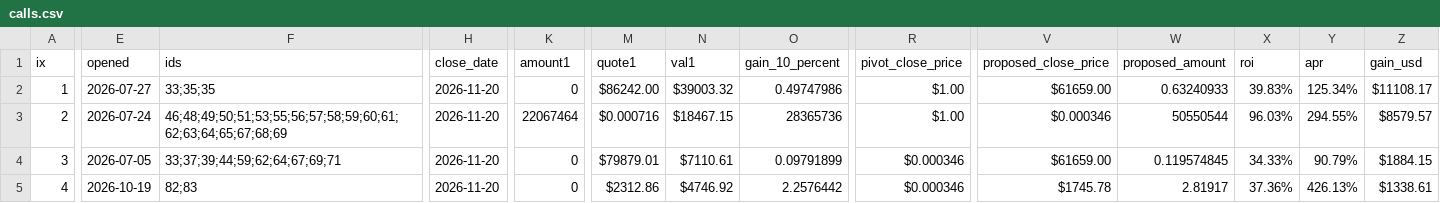
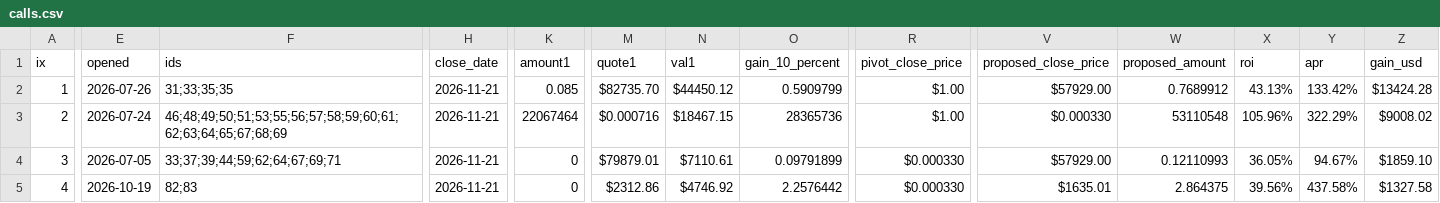
Before and after one commit to pivoteur/pivoteur.github.io, a CSV file: data/pivots/calls.csv, drawn as a sheet; only a part is shown, gaps mark what is left out; the diff covers the shown part only; the diff names each change by its address in the sheet, - before the commit and + after, or states it on an @@ line.

Commit message:
dusk --min 2026-11-21

```diff
--- a/data/pivots/calls.csv
+++ b/data/pivots/calls.csv
-E2 (opened): 2026-07-27
+E2 (opened): 2026-07-26
-F2 (ids): 33;35;35
+F2 (ids): 31;33;35;35
-H2:H5 (close_date): 2026-11-20
+H2:H5 (close_date): 2026-11-21
-K2 (amount1): 0
+K2 (amount1): 0.085
-M2 (quote1): $86242.00
+M2 (quote1): $82735.70
-N2 (val1): $39003.32
+N2 (val1): $44450.12
-O2 (gain_10_percent): 0.49747986
+O2 (gain_10_percent): 0.5909799
-V2 (proposed_close_price): $61659.00
+V2 (proposed_close_price): $57929.00
-W2 (proposed_amount): 0.63240933
+W2 (proposed_amount): 0.7689912
-X2 (roi): 39.83%
+X2 (roi): 43.13%
-Y2 (apr): 125.34%
+Y2 (apr): 133.42%
-Z2 (gain_usd): $11108.17
+Z2 (gain_usd): $13424.28
-V3 (proposed_close_price): $0.000346
+V3 (proposed_close_price): $0.000330
-W3 (proposed_amount): 50550544
+W3 (proposed_amount): 53110548
-X3 (roi): 96.03%
+X3 (roi): 105.96%
-Y3 (apr): 294.55%
+Y3 (apr): 322.29%
-Z3 (gain_usd): $8579.57
+Z3 (gain_usd): $9008.02
-R4:R5 (pivot_close_price): $0.000346
+R4:R5 (pivot_close_price): $0.000330
-V4 (proposed_close_price): $61659.00
+V4 (proposed_close_price): $57929.00
-W4 (proposed_amount): 0.119574845
+W4 (proposed_amount): 0.12110993
-X4 (roi): 34.33%
+X4 (roi): 36.05%
-Y4 (apr): 90.79%
+Y4 (apr): 94.67%
-Z4 (gain_usd): $1884.15
+Z4 (gain_usd): $1859.10
-V5 (proposed_close_price): $1745.78
+V5 (proposed_close_price): $1635.01
-W5 (proposed_amount): 2.81917
+W5 (proposed_amount): 2.864375
-X5 (roi): 37.36%
+X5 (roi): 39.56%
-Y5 (apr): 426.13%
+Y5 (apr): 437.58%
-Z5 (gain_usd): $1338.61
+Z5 (gain_usd): $1327.58
```
Also changed, not shown: 15 edited cells elsewhere in this file.
